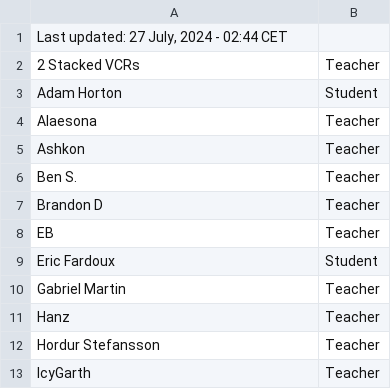
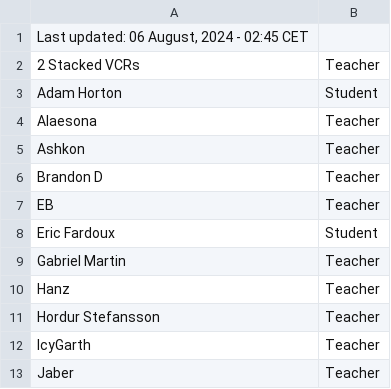
Before and after one commit to SuIT-pub/Mind-the-School, a CSV file: game/members.csv, drawn as a sheet; only a part is shown; the shorter side is filled out with more unchanged rows.

Commit message:
updated members.csv

```diff
--- a/game/members.csv
+++ b/game/members.csv
@@ -1,2 +1,2 @@
-Last updated: 27 July, 2024 - 02:44 CET
+Last updated: 06 August, 2024 - 02:45 CET
 2 Stacked VCRs;Teacher
@@ -5,3 +5,2 @@ Alaesona;Teacher
 Ashkon;Teacher
-Ben S.;Teacher
 Brandon D;Teacher
```
